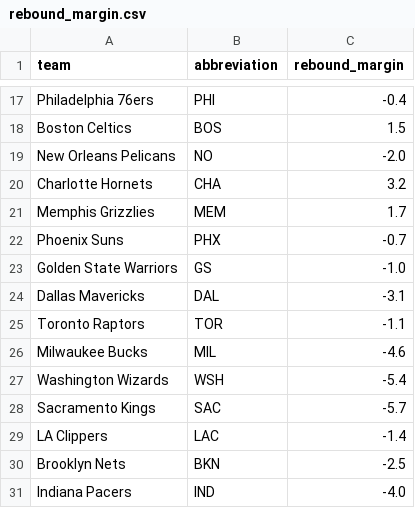
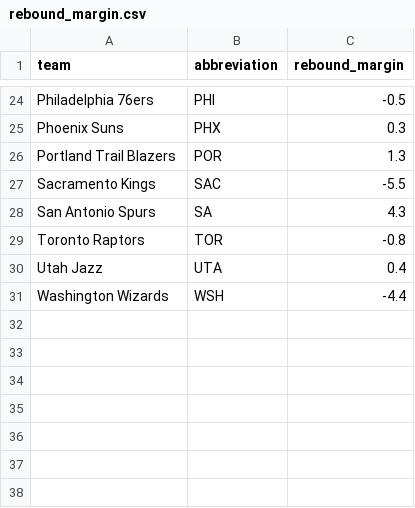
Before and after one commit to ceddto100/Kelly-s-Criterion-calculator, a CSV file: frontend/public/stats/nba/rebound_margin.csv, drawn as a sheet; only a part is shown, gaps mark what is left out; the diff covers the shown part only.

```diff
--- a/frontend/public/stats/nba/rebound_margin.csv
+++ b/frontend/public/stats/nba/rebound_margin.csv
@@ -17,15 +24,8 @@
-"Philadelphia 76ers","PHI",-0.4
-"Boston Celtics","BOS",1.5
-"New Orleans Pelicans","NO",-2.0
-"Charlotte Hornets","CHA",3.2
-"Memphis Grizzlies","MEM",1.7
-"Phoenix Suns","PHX",-0.7
-"Golden State Warriors","GS",-1.0
-"Dallas Mavericks","DAL",-3.1
-"Toronto Raptors","TOR",-1.1
-"Milwaukee Bucks","MIL",-4.6
-"Washington Wizards","WSH",-5.4
-"Sacramento Kings","SAC",-5.7
-"LA Clippers","LAC",-1.4
-"Brooklyn Nets","BKN",-2.5
-"Indiana Pacers","IND",-4.0
+"Philadelphia 76ers","PHI",-0.5
+"Phoenix Suns","PHX",0.3
+"Portland Trail Blazers","POR",1.3
+"Sacramento Kings","SAC",-5.5
+"San Antonio Spurs","SA",4.3
+"Toronto Raptors","TOR",-0.8
+"Utah Jazz","UTA",0.4
+"Washington Wizards","WSH",-4.4
```
Also changed, not shown: 15 added rows, 10 removed rows, 1 moved row and 3 edited cells elsewhere in this file, frontend/public/stats/nba/allowed.csv, frontend/public/stats/nba/fieldgoal.csv, 7 other files.
